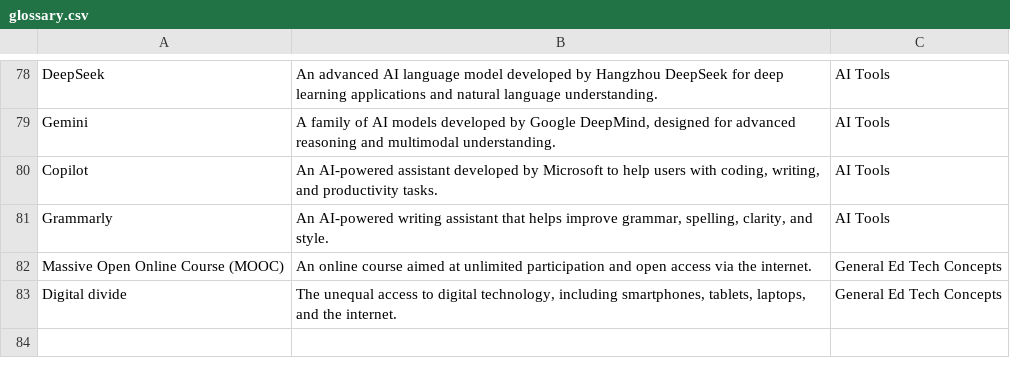
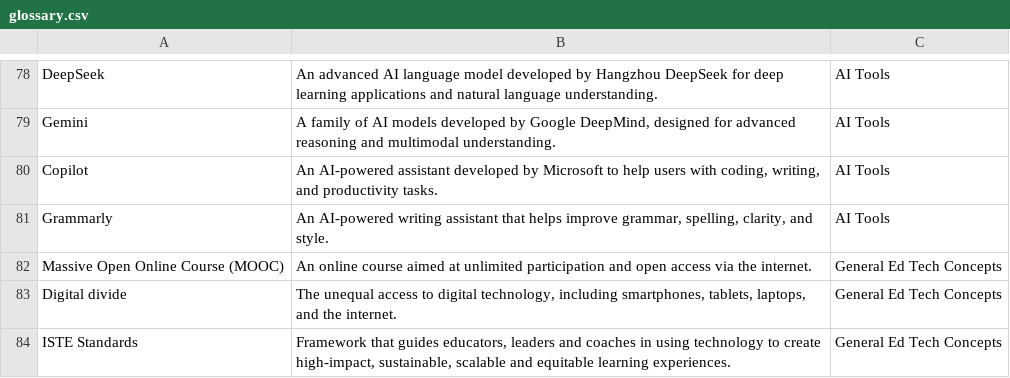
Before and after one commit to joaoatienzauap/ece1522cTechnology, a CSV file: glossary.csv, drawn as a sheet; only a part is shown, gaps mark what is left out.

Commit message:
Updated glossary via web app

```diff
--- a/glossary.csv
+++ b/glossary.csv
@@ -83 +83,2 @@
 "Digital divide","The unequal access to digital technology, including smartphones, tablets, laptops, and the internet.","General Ed Tech Concepts"
+"ISTE Standards","Framework that guides educators, leaders and coaches in using technology to create high-impact, sustainable, scalable and equitable learning experiences.","General Ed Tech Concepts"
```
